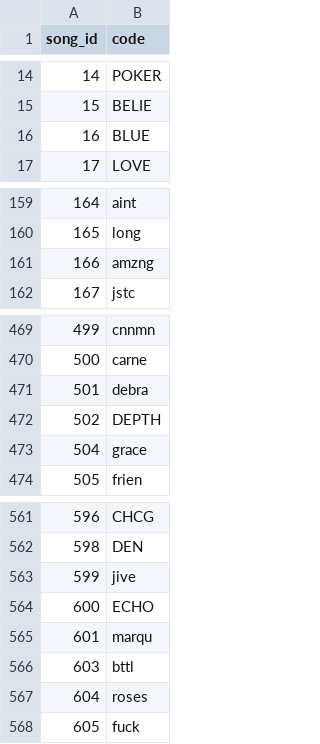
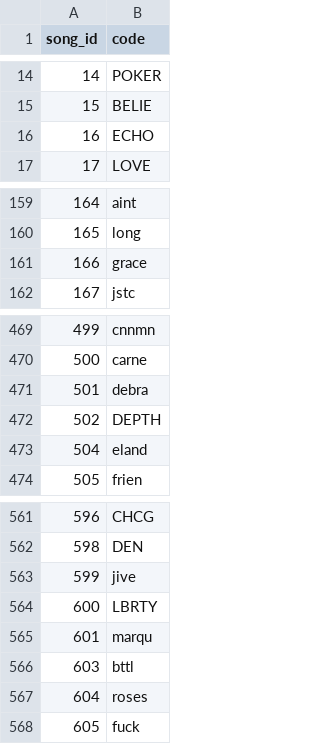
Before and after one commit to henryrobbins/umphbase, a CSV file: data/song_codes.csv, drawn as a sheet; only a part is shown, gaps mark what is left out.

```diff
--- a/data/song_codes.csv
+++ b/data/song_codes.csv
@@ -15,3 +15,3 @@ song_id,code
 15,BELIE
-16,BLUE
+16,ECHO
 17,LOVE
@@ -160,3 +160,3 @@ song_id,code
 165,long
-166,amzng
+166,grace
 167,jstc
@@ -472,3 +472,3 @@ song_id,code
 502,DEPTH
-504,grace
+504,eland
 505,frien
@@ -563,3 +563,3 @@ song_id,code
 599,jive
-600,ECHO
+600,LBRTY
 601,marqu
```
Also changed, not shown: 4 other files.
